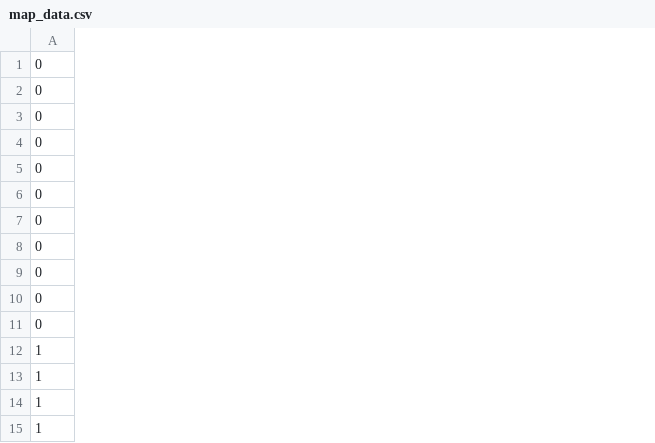
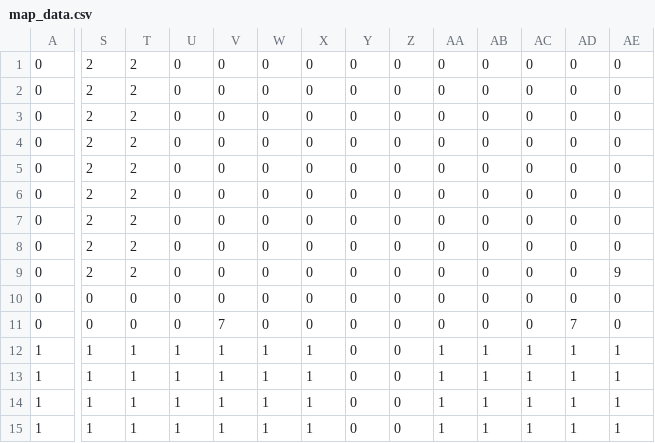
Before and after one commit to Jonn111995/EBC_2DScroll, a CSV file: Source/CSVFile/map_data.csv, drawn as a sheet; only a part is shown, gaps mark what is left out; the diff covers the shown part only; the diff names each change by its address in the sheet, - before the commit and + after, or states it on an @@ line.

```diff
--- a/Source/CSVFile/map_data.csv
+++ b/Source/CSVFile/map_data.csv
+column S, rows 1-15: 2 | 2 | 2 | 2 | 2 | 2 | 2 | 2 | 2 | 0 | 0 | 1 | 1 | 1 | 1
+column T, rows 1-15: 2 | 2 | 2 | 2 | 2 | 2 | 2 | 2 | 2 | 0 | 0 | 1 | 1 | 1 | 1
+column U, rows 1-15: 0 | 0 | 0 | 0 | 0 | 0 | 0 | 0 | 0 | 0 | 0 | 1 | 1 | 1 | 1
+column V, rows 1-15: 0 | 0 | 0 | 0 | 0 | 0 | 0 | 0 | 0 | 0 | 7 | 1 | 1 | 1 | 1
+column W, rows 1-15: 0 | 0 | 0 | 0 | 0 | 0 | 0 | 0 | 0 | 0 | 0 | 1 | 1 | 1 | 1
+column X, rows 1-15: 0 | 0 | 0 | 0 | 0 | 0 | 0 | 0 | 0 | 0 | 0 | 1 | 1 | 1 | 1
+column Y, rows 1-15: all 0
+column Z, rows 1-15: all 0
+column AA, rows 1-15: 0 | 0 | 0 | 0 | 0 | 0 | 0 | 0 | 0 | 0 | 0 | 1 | 1 | 1 | 1
+column AB, rows 1-15: 0 | 0 | 0 | 0 | 0 | 0 | 0 | 0 | 0 | 0 | 0 | 1 | 1 | 1 | 1
+column AC, rows 1-15: 0 | 0 | 0 | 0 | 0 | 0 | 0 | 0 | 0 | 0 | 0 | 1 | 1 | 1 | 1
+column AD, rows 1-15: 0 | 0 | 0 | 0 | 0 | 0 | 0 | 0 | 0 | 0 | 7 | 1 | 1 | 1 | 1
+column AE, rows 1-15: 0 | 0 | 0 | 0 | 0 | 0 | 0 | 0 | 9 | 0 | 0 | 1 | 1 | 1 | 1
```
Also changed, not shown: 7 added columns and 1 edited cell elsewhere in this file, 14 other files.
